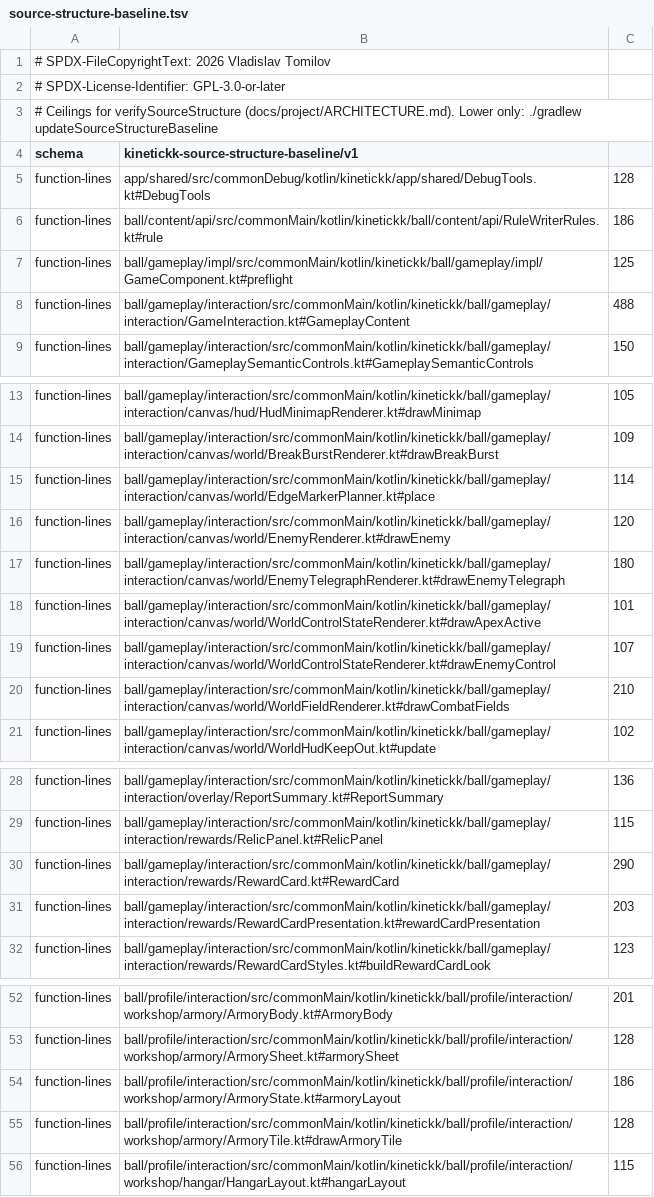
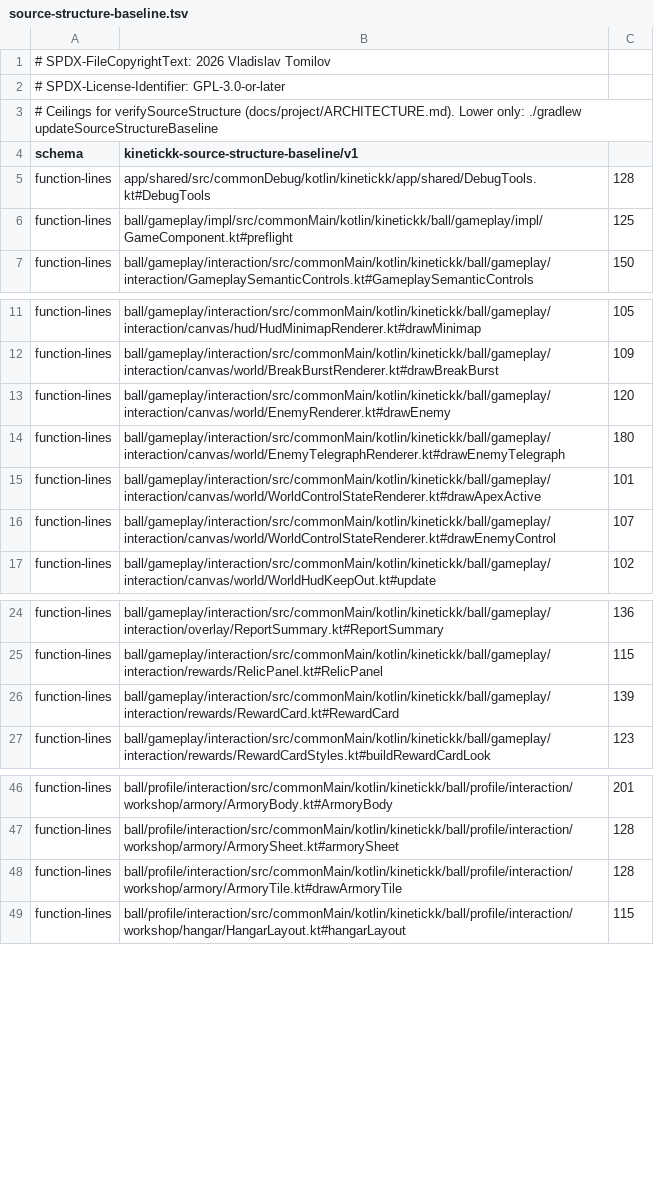
Before and after one commit to 4wl2d/KINETICKK, a TSV file: build-logic/source-structure-baseline.tsv, drawn as a sheet; only a part is shown, gaps mark what is left out; the diff covers the shown part only.

Commit message:
build: lower source-structure ceilings after the decomposition pass
Drops the rows for EdgeMarkerPlanner.kt, InteractionFxReducer.kt,
ArmoryState.kt and fifteen functions now within the limits, and lowers
RewardCard to 139 lines.

```diff
--- a/build-logic/source-structure-baseline.tsv
+++ b/build-logic/source-structure-baseline.tsv
@@ -5,5 +5,3 @@ schema	kinetickk-source-structure-baseline/v1
 function-lines	app/shared/src/commonDebug/kotlin/kinetickk/app/shared/DebugTools.kt#DebugTools	128
-function-lines	ball/content/api/src/commonMain/kotlin/kinetickk/ball/content/api/RuleWriterRules.kt#rule	186
 function-lines	ball/gameplay/impl/src/commonMain/kotlin/kinetickk/ball/gameplay/impl/GameComponent.kt#preflight	125
-function-lines	ball/gameplay/interaction/src/commonMain/kotlin/kinetickk/ball/gameplay/interaction/GameInteraction.kt#GameplayContent	488
 function-lines	ball/gameplay/interaction/src/commonMain/kotlin/kinetickk/ball/gameplay/interaction/GameplaySemanticControls.kt#GameplaySemanticControls	150
@@ -14,3 +12,2 @@ function-lines	ball/gameplay/interaction/src/commonMain/kotlin/kinetickk/ball/ga
 function-lines	ball/gameplay/interaction/src/commonMain/kotlin/kinetickk/ball/gameplay/interaction/canvas/world/BreakBurstRenderer.kt#drawBreakBurst	109
-function-lines	ball/gameplay/interaction/src/commonMain/kotlin/kinetickk/ball/gameplay/interaction/canvas/world/EdgeMarkerPlanner.kt#place	114
 function-lines	ball/gameplay/interaction/src/commonMain/kotlin/kinetickk/ball/gameplay/interaction/canvas/world/EnemyRenderer.kt#drawEnemy	120
@@ -19,3 +16,2 @@ function-lines	ball/gameplay/interaction/src/commonMain/kotlin/kinetickk/ball/ga
 function-lines	ball/gameplay/interaction/src/commonMain/kotlin/kinetickk/ball/gameplay/interaction/canvas/world/WorldControlStateRenderer.kt#drawEnemyControl	107
-function-lines	ball/gameplay/interaction/src/commonMain/kotlin/kinetickk/ball/gameplay/interaction/canvas/world/WorldFieldRenderer.kt#drawCombatFields	210
 function-lines	ball/gameplay/interaction/src/commonMain/kotlin/kinetickk/ball/gameplay/interaction/canvas/world/WorldHudKeepOut.kt#update	102
@@ -29,4 +25,3 @@ function-lines	ball/gameplay/interaction/src/commonMain/kotlin/kinetickk/ball/ga
 function-lines	ball/gameplay/interaction/src/commonMain/kotlin/kinetickk/ball/gameplay/interaction/rewards/RelicPanel.kt#RelicPanel	115
-function-lines	ball/gameplay/interaction/src/commonMain/kotlin/kinetickk/ball/gameplay/interaction/rewards/RewardCard.kt#RewardCard	290
-function-lines	ball/gameplay/interaction/src/commonMain/kotlin/kinetickk/ball/gameplay/interaction/rewards/RewardCardPresentation.kt#rewardCardPresentation	203
+function-lines	ball/gameplay/interaction/src/commonMain/kotlin/kinetickk/ball/gameplay/interaction/rewards/RewardCard.kt#RewardCard	139
 function-lines	ball/gameplay/interaction/src/commonMain/kotlin/kinetickk/ball/gameplay/interaction/rewards/RewardCardStyles.kt#buildRewardCardLook	123
@@ -53,3 +47,2 @@ function-lines	ball/profile/interaction/src/commonMain/kotlin/kinetickk/ball/pro
 function-lines	ball/profile/interaction/src/commonMain/kotlin/kinetickk/ball/profile/interaction/workshop/armory/ArmorySheet.kt#armorySheet	128
-function-lines	ball/profile/interaction/src/commonMain/kotlin/kinetickk/ball/profile/interaction/workshop/armory/ArmoryState.kt#armoryLayout	186
 function-lines	ball/profile/interaction/src/commonMain/kotlin/kinetickk/ball/profile/interaction/workshop/armory/ArmoryTile.kt#drawArmoryTile	128
```
Also changed, not shown: 9 removed rows elsewhere in this file.
